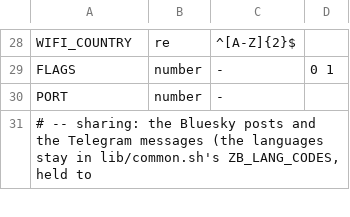
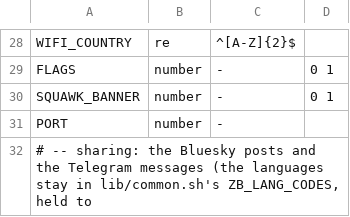
Before and after one commit to regis57/ZenithBoard, a TSV file: lib/rules.tsv, drawn as a sheet; only a part is shown, gaps mark what is left out; the diff names each change by its address in the sheet, - before the commit and + after, or states it on an @@ line.

Commit message:
The emergency squawk banner on the wall (SQUAWK_BANNER, off by default) (#284)
When 7500, 7600 or 7700 is heard anywhere in range, the wall shows the
code, its meaning and the callsign for thirty seconds, on the dots and
on the split-flap board, once per aircraft and code in an hour. The
detection moves from the Telegram service into the wall's server, one
rule for both. Command, menu, the gear, a preset key, ?squawk_test=.

Co-authored-by: regis57 <8229295+regis57@users.noreply.github.com>

```diff
--- a/lib/rules.tsv
+++ b/lib/rules.tsv
+row 30: SQUAWK_BANNER | number | - | 0 1
```
Also changed, not shown: 20 other files.
